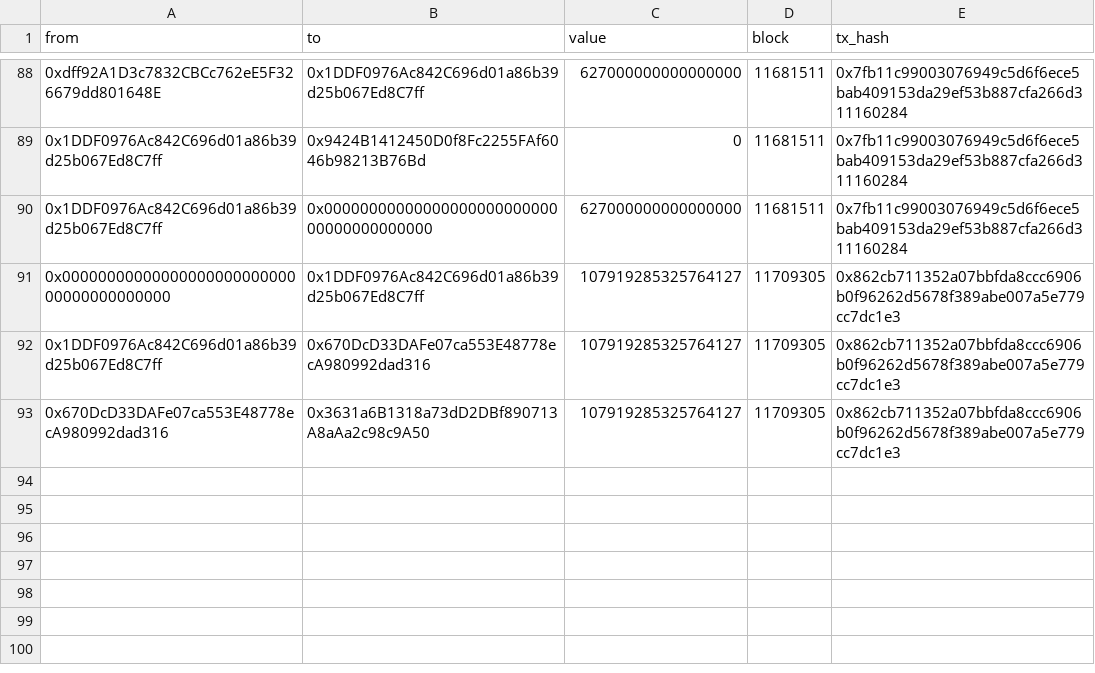
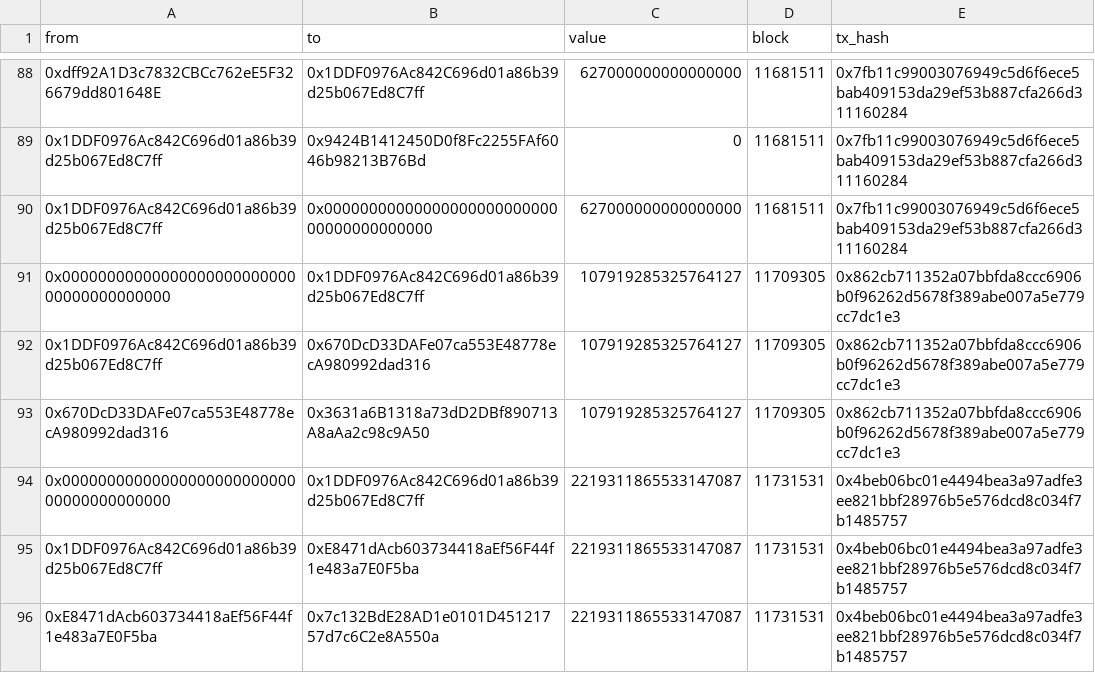
Before and after one commit to STYJ/Analysing-STAKE-token-transfers, a CSV file: stake/ethereum_balancer_transfers.csv, drawn as a sheet; only a part is shown, gaps mark what is left out; the diff names each change by its address in the sheet, - before the commit and + after, or states it on an @@ line.

```diff
--- a/stake/ethereum_balancer_transfers.csv
+++ b/stake/ethereum_balancer_transfers.csv
+row 94: 0x0000000000000000000000000000000000000000 | 0x1DDF0976Ac842C696d01a86b39d25b067Ed8C7ff | 2219311865533147087 | 11731531 | 0x4beb06bc01e4494bea3a97adfe3ee821bbf28976b5e576dcd8c034f7b1485757
+row 95: 0x1DDF0976Ac842C696d01a86b39d25b067Ed8C7ff | 0xE8471dAcb603734418aEf56F44f1e483a7E0F5ba | 2219311865533147087 | 11731531 | 0x4beb06bc01e4494bea3a97adfe3ee821bbf28976b5e576dcd8c034f7b1485757
+row 96: 0xE8471dAcb603734418aEf56F44f1e483a7E0F5ba | 0x7c132BdE28AD1e0101D45121757d7c6C2e8A550a | 2219311865533147087 | 11731531 | 0x4beb06bc01e4494bea3a97adfe3ee821bbf28976b5e576dcd8c034f7b1485757
```
Also changed, not shown: stake/contract_balances.csv, stake/ethereum_uniswap_transfers.csv.
